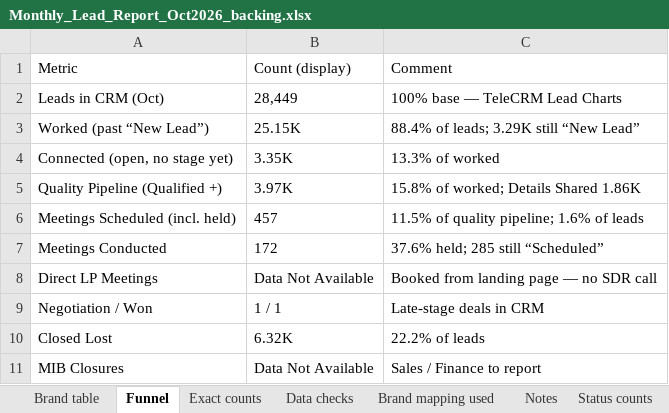
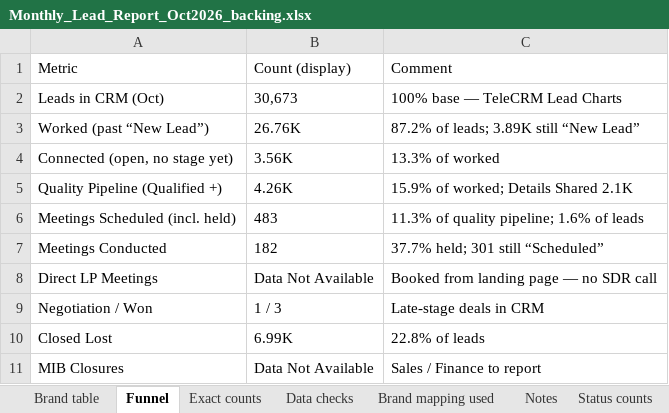
Before and after one commit to debrajchakraborty37-maker/Monthly-Lead-Report, an Excel workbook: outputs/2026-10/Monthly_Lead_Report_Oct2026_backing.xlsx, sheet Funnel, drawn as a sheet; values as stored, in another font and other column widths than the file's, no borders; the diff names each change by its address in the sheet, - before the commit and + after, or states it on an @@ line.

```diff
--- a/outputs/2026-10/Monthly_Lead_Report_Oct2026_backing.xlsx (sheet Funnel)
+++ b/outputs/2026-10/Monthly_Lead_Report_Oct2026_backing.xlsx (sheet Funnel)
-B2: 28,449
+B2: 30,673
-B3: 25.15K
+B3: 26.76K
-C3: 88.4% of leads; 3.29K still “New Lead”
+C3: 87.2% of leads; 3.89K still “New Lead”
-B4: 3.35K
+B4: 3.56K
-B5: 3.97K
+B5: 4.26K
-C5: 15.8% of worked; Details Shared 1.86K
+C5: 15.9% of worked; Details Shared 2.1K
-B6: 457
+B6: 483
-C6: 11.5% of quality pipeline; 1.6% of leads
+C6: 11.3% of quality pipeline; 1.6% of leads
-B7: 172
+B7: 182
-C7: 37.6% held; 285 still “Scheduled”
+C7: 37.7% held; 301 still “Scheduled”
-B9: 1 / 1
+B9: 1 / 3
-B10: 6.32K
+B10: 6.99K
-C10: 22.2% of leads
+C10: 22.8% of leads
```
Also changed, not shown: sheet Brand table, sheet Status counts, sheet Brand mapping used, sheet Exact counts, sheet Data checks, sheet Notes, 3 other files.
